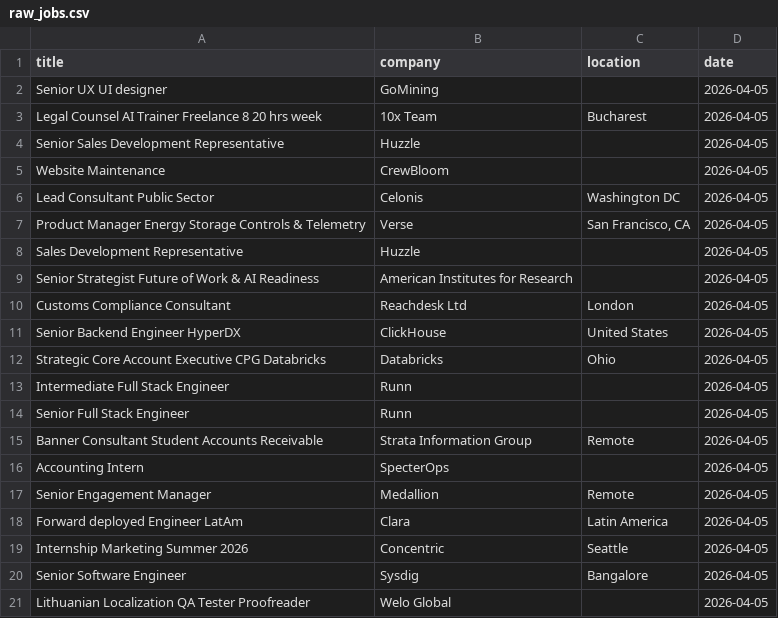
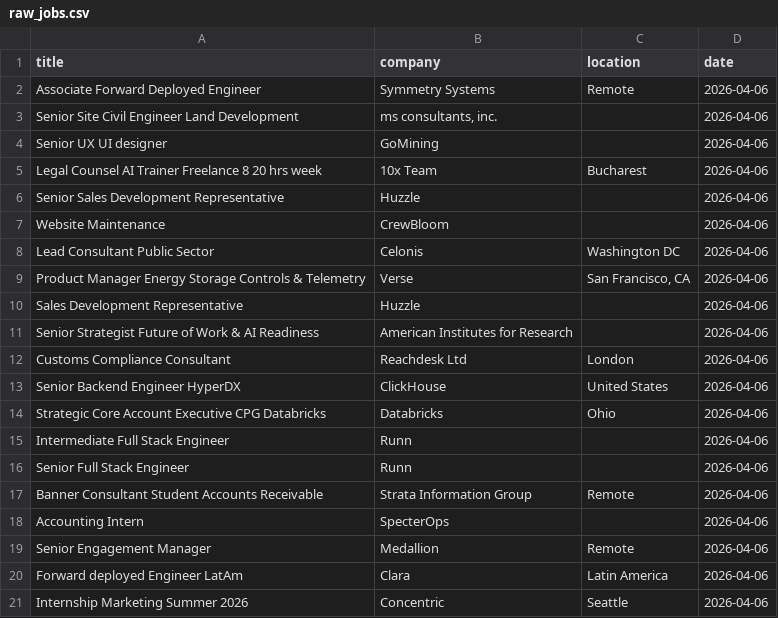
Before and after one commit to vvreddy4/Data-pipeline, a CSV file: data/raw_jobs.csv, drawn as a sheet.

Commit message:
Daily job data update

```diff
--- a/data/raw_jobs.csv
+++ b/data/raw_jobs.csv
@@ -1,21 +1,21 @@
 title,company,location,date
-Senior UX UI designer,GoMining,,2026-04-05
-Legal Counsel AI Trainer Freelance 8 20 hrs week,10x Team,Bucharest,2026-04-05
-Senior Sales Development Representative,Huzzle,,2026-04-05
-Website Maintenance,CrewBloom,,2026-04-05
-Lead Consultant Public Sector,Celonis,Washington DC,2026-04-05
-Product Manager Energy Storage Controls & Telemetry,Verse,"San Francisco, CA",2026-04-05
-Sales Development Representative,Huzzle,,2026-04-05
-Senior Strategist Future of Work & AI Readiness,American Institutes for Research,,2026-04-05
-Customs Compliance Consultant,Reachdesk Ltd,London,2026-04-05
-Senior Backend Engineer HyperDX,ClickHouse,United States,2026-04-05
-Strategic Core Account Executive CPG Databricks,Databricks,Ohio,2026-04-05
-Intermediate Full Stack Engineer,Runn,,2026-04-05
-Senior Full Stack Engineer,Runn,,2026-04-05
-Banner Consultant Student Accounts Receivable,Strata Information Group,Remote,2026-04-05
-Accounting Intern,SpecterOps,,2026-04-05
-Senior Engagement Manager,Medallion,Remote,2026-04-05
-Forward deployed Engineer LatAm,Clara,Latin America,2026-04-05
-Internship Marketing Summer 2026,Concentric,Seattle,2026-04-05
-Senior Software Engineer,Sysdig,Bangalore,2026-04-05
-Lithuanian Localization QA Tester Proofreader,Welo Global,,2026-04-05
+Associate Forward Deployed Engineer,Symmetry Systems,Remote,2026-04-06
+Senior Site Civil Engineer Land Development,"ms consultants, inc.",,2026-04-06
+Senior UX UI designer,GoMining,,2026-04-06
+Legal Counsel AI Trainer Freelance 8 20 hrs week,10x Team,Bucharest,2026-04-06
+Senior Sales Development Representative,Huzzle,,2026-04-06
+Website Maintenance,CrewBloom,,2026-04-06
+Lead Consultant Public Sector,Celonis,Washington DC,2026-04-06
+Product Manager Energy Storage Controls & Telemetry,Verse,"San Francisco, CA",2026-04-06
+Sales Development Representative,Huzzle,,2026-04-06
+Senior Strategist Future of Work & AI Readiness,American Institutes for Research,,2026-04-06
+Customs Compliance Consultant,Reachdesk Ltd,London,2026-04-06
+Senior Backend Engineer HyperDX,ClickHouse,United States,2026-04-06
+Strategic Core Account Executive CPG Databricks,Databricks,Ohio,2026-04-06
+Intermediate Full Stack Engineer,Runn,,2026-04-06
+Senior Full Stack Engineer,Runn,,2026-04-06
+Banner Consultant Student Accounts Receivable,Strata Information Group,Remote,2026-04-06
+Accounting Intern,SpecterOps,,2026-04-06
+Senior Engagement Manager,Medallion,Remote,2026-04-06
+Forward deployed Engineer LatAm,Clara,Latin America,2026-04-06
+Internship Marketing Summer 2026,Concentric,Seattle,2026-04-06
```
Also changed, not shown: data/cleaned_jobs.csv.
